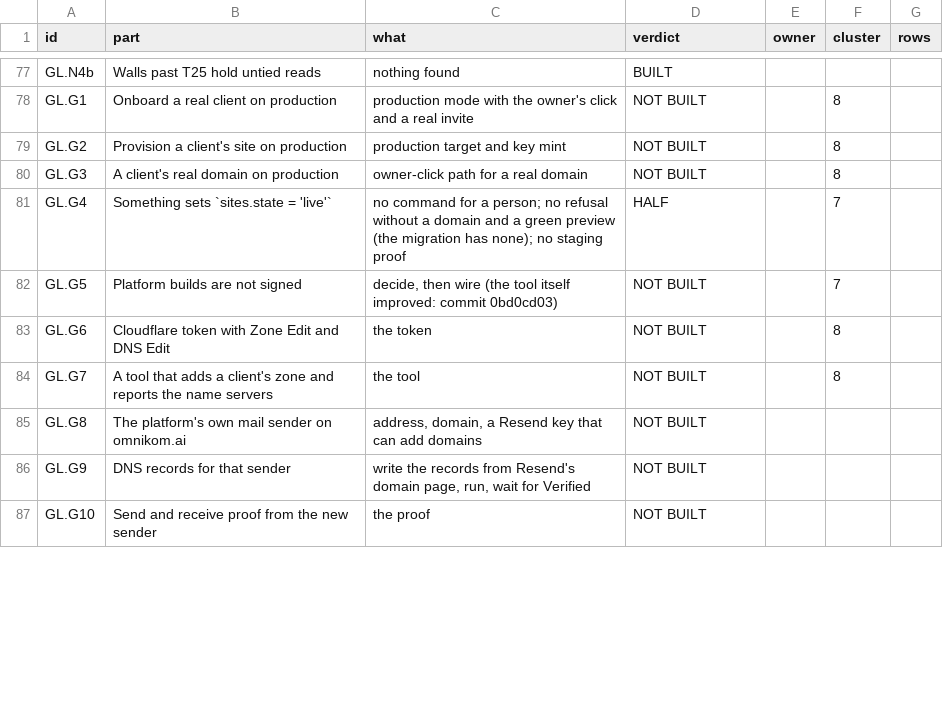
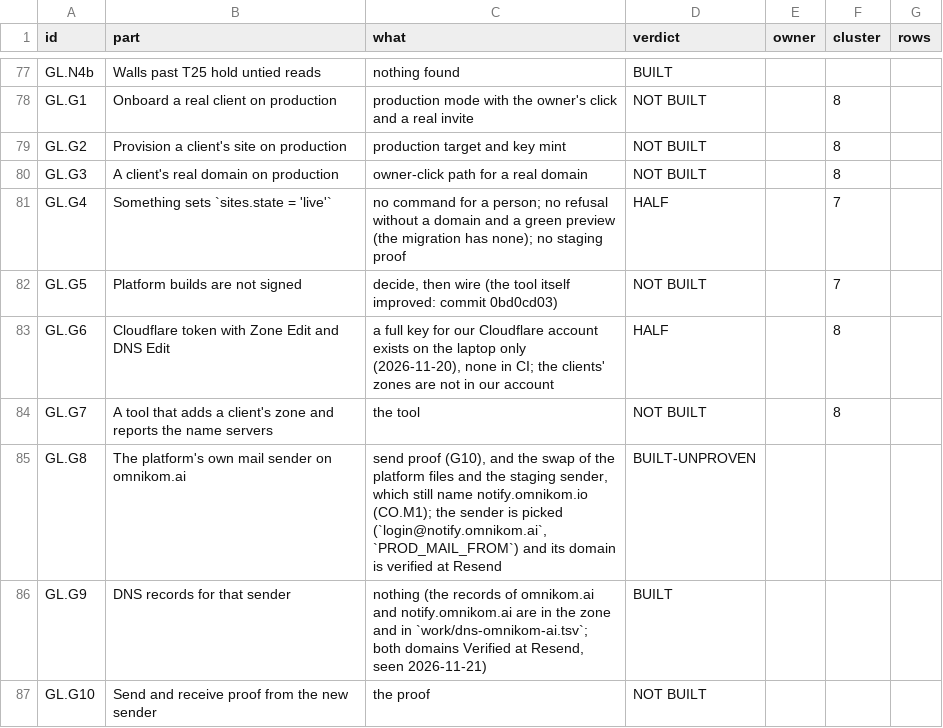
Before and after one commit to Omnikom-platform/omnikom-platform, a TSV file: work/map/parts.tsv, drawn as a sheet; only a part is shown, gaps mark what is left out; the diff covers the shown part only.

```diff
--- a/work/map/parts.tsv
+++ b/work/map/parts.tsv
@@ -82,6 +82,6 @@ GL.G4	Something sets `sites.state = 'live'`	no command for a person; no refusal
 GL.G5	Platform builds are not signed	decide, then wire (the tool itself improved: commit 0bd0cd03)	NOT BUILT		7	
-GL.G6	Cloudflare token with Zone Edit and DNS Edit	the token	NOT BUILT		8	
+GL.G6	Cloudflare token with Zone Edit and DNS Edit	a full key for our Cloudflare account exists on the laptop only (2026-11-20), none in CI; the clients' zones are not in our account	HALF		8	
 GL.G7	A tool that adds a client's zone and reports the name servers	the tool	NOT BUILT		8	
-GL.G8	The platform's own mail sender on omnikom.ai	address, domain, a Resend key that can add domains	NOT BUILT			
-GL.G9	DNS records for that sender	write the records from Resend's domain page, run, wait for Verified	NOT BUILT			
+GL.G8	The platform's own mail sender on omnikom.ai	send proof (G10), and the swap of the platform files and the staging sender, which still name notify.omnikom.io (CO.M1); the sender is picked (`login@notify.omnikom.ai`, `PROD_MAIL_FROM`) and its domain is verified at Resend	BUILT-UNPROVEN			
+GL.G9	DNS records for that sender	nothing (the records of omnikom.ai and notify.omnikom.ai are in the zone and in `work/dns-omnikom-ai.tsv`; both domains Verified at Resend, seen 2026-11-21)	BUILT			
 GL.G10	Send and receive proof from the new sender	the proof	NOT BUILT			
```
Also changed, not shown: 39 edited cells elsewhere in this file, work/map/owner.tsv, 10 other files.
